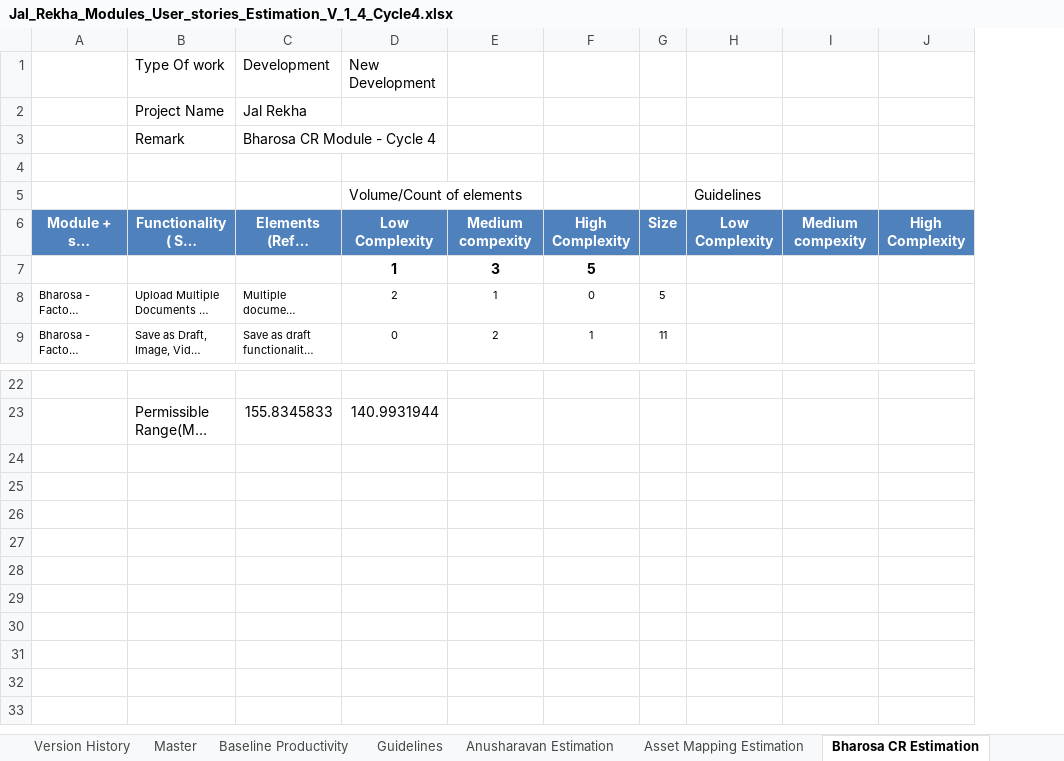
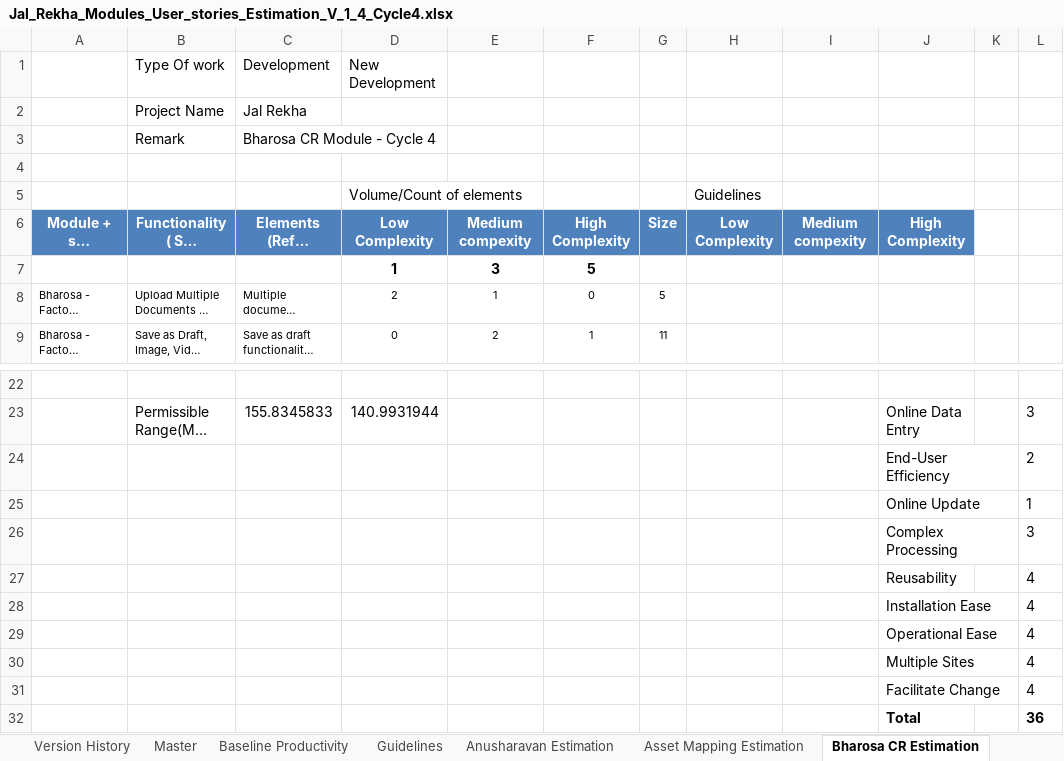
Before and after one commit to dheerajmotyani9/BusinessDataAnalysis_EngineeringRepo, an Excel workbook: Jal Rekha CMMIL5 Artefacts/new Cycle 4 Jan26 May26/Estimation/Jal_Rekha_Modules_User_stories_Estimation_V_1_4_Cycle4.xlsx, sheet Bharosa CR Estimation, drawn as a sheet; only a part is shown, gaps mark what is left out; long unchanged cells end in …; values as stored, in another font and other column widths than the file's, no borders; removed rows and columns are numbered as before the commit, all else as after; the diff names each change by its address in the sheet, - before the commit and + after, or states it on an @@ line.

Commit message:
New commit including Estimation sheet, CR logs, and User stories
New commit including Estimation sheet, CR logs, and User stories

```diff
--- a/Jal Rekha CMMIL5 Artefacts/new Cycle 4 Jan26 May26/Estimation/Jal_Rekha_Modules_User_stories_Estimation_V_1_4_Cycle4.xlsx (sheet Bharosa CR Estimation)
+++ b/Jal Rekha CMMIL5 Artefacts/new Cycle 4 Jan26 May26/Estimation/Jal_Rekha_Modules_User_stories_Estimation_V_1_4_Cycle4.xlsx (sheet Bharosa CR Estimation)
-column J, row 6: High Complexity
+column J, row 6: High Complexity; row 23: Online Data Entry
+column K, empty
+column L, row 23: 3
+row 24:  |  |  |  |  |  |  |  |  | End-User Efficiency |  | 2
+row 25:  |  |  |  |  |  |  |  |  | Online Update |  | 1
+row 26:  |  |  |  |  |  |  |  |  | Complex Processing |  | 3
+row 27:  |  |  |  |  |  |  |  |  | Reusability |  | 4
+row 28:  |  |  |  |  |  |  |  |  | Installation Ease |  | 4
+row 29:  |  |  |  |  |  |  |  |  | Operational Ease |  | 4
+row 30:  |  |  |  |  |  |  |  |  | Multiple Sites |  | 4
+row 31:  |  |  |  |  |  |  |  |  | Facilitate Change |  | 4
+row 32:  |  |  |  |  |  |  |  |  | Total |  | 36
```
Also changed, not shown: sheet Asset Mapping Estimation, sheet Dhara Estimation, sheet Anusharavan Estimation, sheet Cube Testing Estimation, formulas that keep their value, 8 other files.
